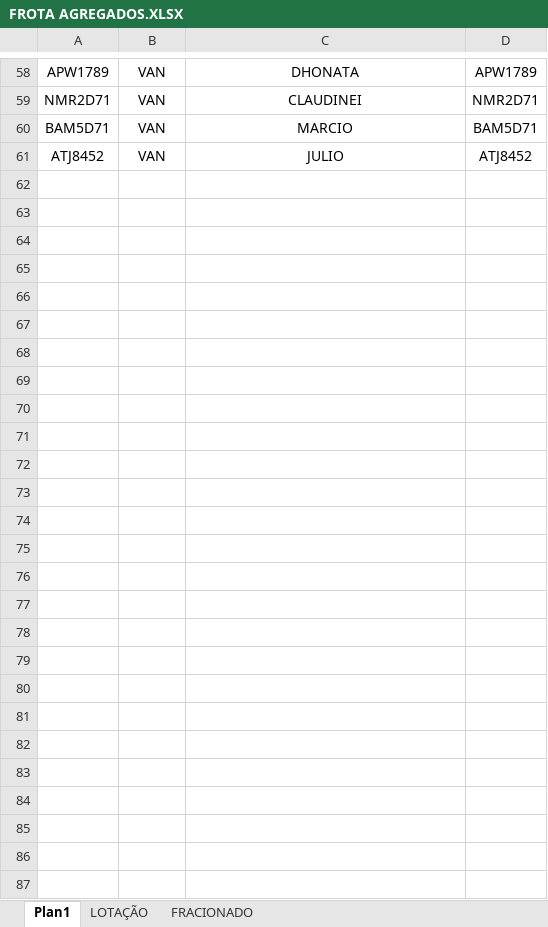
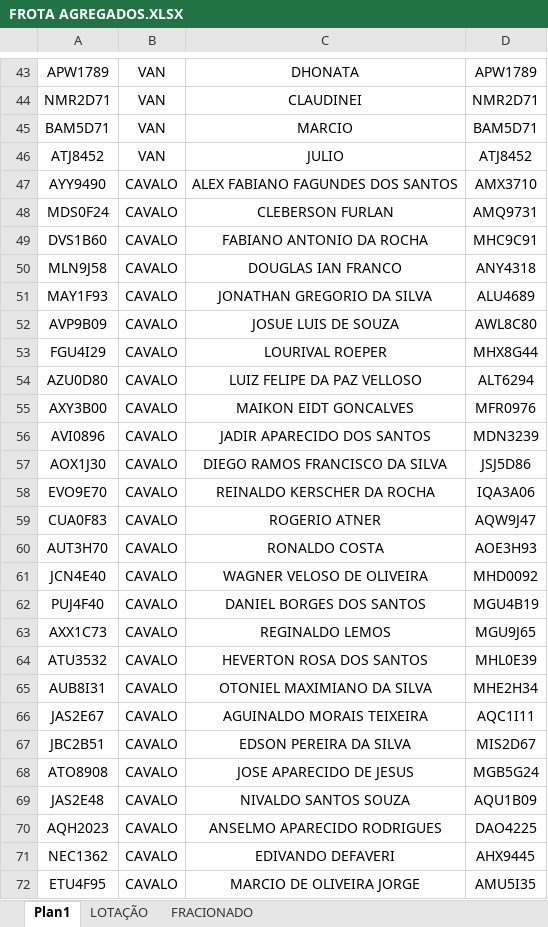
Before and after one commit to AlexsandroQueiroz/dashboard-rodobras.073, an Excel workbook: FROTA AGREGADOS.XLSX, sheet Plan1, drawn as a sheet; only a part is shown, gaps mark what is left out; values as stored, in another font and other column widths than the file's, no borders; the diff covers the shown part only; the diff names each change by its address in the sheet, - before the commit and + after, or states it on an @@ line.

Commit message:
atualização frota

```diff
--- a/FROTA AGREGADOS.XLSX (sheet Plan1)
+++ b/FROTA AGREGADOS.XLSX (sheet Plan1)
+row 47: AYY9490 | CAVALO | ALEX FABIANO FAGUNDES DOS SANTOS | AMX3710
+row 48: MDS0F24 | CAVALO | CLEBERSON FURLAN | AMQ9731
+row 49: DVS1B60 | CAVALO | FABIANO ANTONIO DA ROCHA | MHC9C91
+row 50: MLN9J58 | CAVALO | DOUGLAS IAN FRANCO | ANY4318
+row 51: MAY1F93 | CAVALO | JONATHAN GREGORIO DA SILVA | ALU4689
+row 52: AVP9B09 | CAVALO | JOSUE LUIS DE SOUZA | AWL8C80
+row 53: FGU4I29 | CAVALO | LOURIVAL ROEPER | MHX8G44
+row 54: AZU0D80 | CAVALO | LUIZ FELIPE DA PAZ VELLOSO | ALT6294
+row 55: AXY3B00 | CAVALO | MAIKON EIDT GONCALVES | MFR0976
+row 56: AVI0896 | CAVALO | JADIR APARECIDO DOS SANTOS | MDN3239
+row 57: AOX1J30 | CAVALO | DIEGO RAMOS FRANCISCO DA SILVA | JSJ5D86
+row 58: EVO9E70 | CAVALO | REINALDO KERSCHER DA ROCHA | IQA3A06
+row 59: CUA0F83 | CAVALO | ROGERIO ATNER | AQW9J47
+row 60: AUT3H70 | CAVALO | RONALDO COSTA | AOE3H93
+row 61: JCN4E40 | CAVALO | WAGNER VELOSO DE OLIVEIRA | MHD0092
+row 62: PUJ4F40 | CAVALO | DANIEL BORGES DOS SANTOS | MGU4B19
+row 63: AXX1C73 | CAVALO | REGINALDO LEMOS | MGU9J65
+row 64: ATU3532 | CAVALO | HEVERTON ROSA DOS SANTOS | MHL0E39
+row 65: AUB8I31 | CAVALO | OTONIEL MAXIMIANO DA SILVA | MHE2H34
+row 66: JAS2E67 | CAVALO | AGUINALDO MORAIS TEIXEIRA | AQC1I11
+row 67: JBC2B51 | CAVALO | EDSON PEREIRA DA SILVA | MIS2D67
+row 68: ATO8908 | CAVALO | JOSE APARECIDO DE JESUS | MGB5G24
+row 69: JAS2E48 | CAVALO | NIVALDO SANTOS SOUZA | AQU1B09
+row 70: AQH2023 | CAVALO | ANSELMO APARECIDO RODRIGUES | DAO4225
+row 71: NEC1362 | CAVALO | EDIVANDO DEFAVERI | AHX9445
+row 72: ETU4F95 | CAVALO | MARCIO DE OLIVEIRA JORGE | AMU5I35
```
Also changed, not shown: 15 removed rows elsewhere in this sheet, formulas that keep their value.
